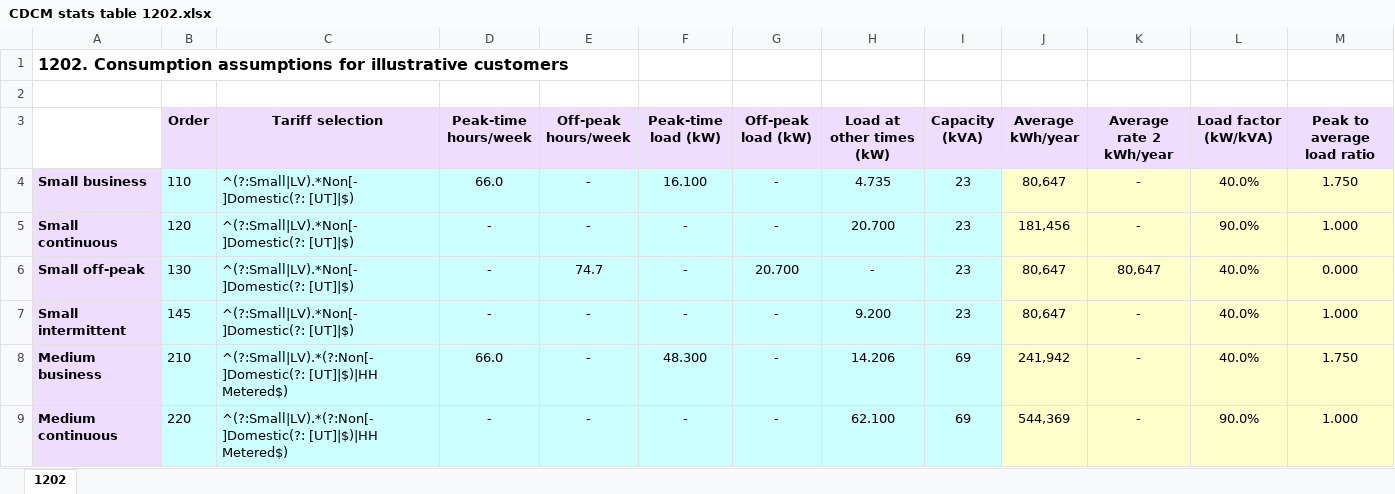
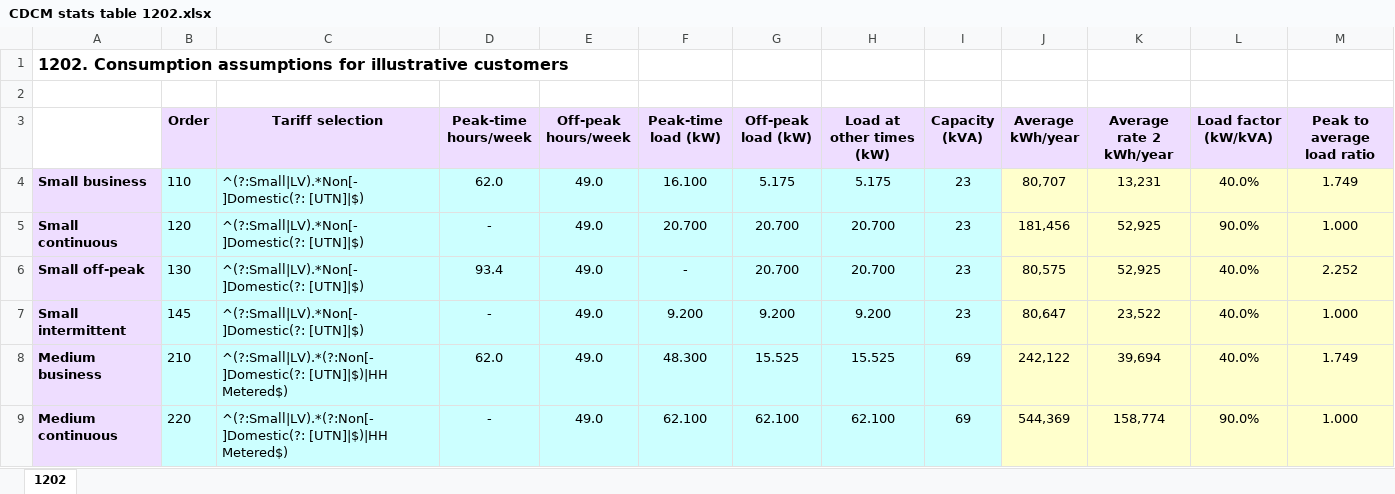
Before and after one commit to f20/power-models, an Excel workbook: CDCM/Summaries/CDCM stats table 1202.xlsx, sheet 1202, drawn as a sheet; only a part is shown; values as stored, in another font and other column widths than the file's, no borders; the diff covers the shown part only; the diff names each change by its address in the sheet, - before the commit and + after, or states it on an @@ line.

```diff
--- a/CDCM/Summaries/CDCM stats table 1202.xlsx (sheet 1202)
+++ b/CDCM/Summaries/CDCM stats table 1202.xlsx (sheet 1202)
-C4:C7 (Tariff selection): ^(?:Small|LV).*Non[- ]Domestic(?: [UT]|$)
+C4:C7 (Tariff selection): ^(?:Small|LV).*Non[- ]Domestic(?: [UTN]|$)
-D4 (Peak-time hours/week): 66.0
+D4 (Peak-time hours/week): 62.0
-E4:E5 (Off-peak hours/week): -
+E4:E5 (Off-peak hours/week): 49.0
-G4 (Off-peak load (kW)): -
+G4 (Off-peak load (kW)): 5.175
-H4 (Load at other times (kW)): 4.735
+H4 (Load at other times (kW)): 5.175
-J4 (Average kWh/year): 80,647
+J4 (Average kWh/year): 80,707
-K4 (Average rate 2 kWh/year): -
+K4 (Average rate 2 kWh/year): 13,231
-M4 (Peak to average load ratio): 1.750
+M4 (Peak to average load ratio): 1.749
-F5 (Peak-time load (kW)): -
+F5 (Peak-time load (kW)): 20.700
-G5 (Off-peak load (kW)): -
+G5 (Off-peak load (kW)): 20.700
-K5 (Average rate 2 kWh/year): -
+K5 (Average rate 2 kWh/year): 52,925
-D6 (Peak-time hours/week): -
+D6 (Peak-time hours/week): 93.4
-E6 (Off-peak hours/week): 74.7
+E6 (Off-peak hours/week): 49.0
-H6 (Load at other times (kW)): -
+H6 (Load at other times (kW)): 20.700
-J6 (Average kWh/year): 80,647
+J6 (Average kWh/year): 80,575
-K6 (Average rate 2 kWh/year): 80,647
+K6 (Average rate 2 kWh/year): 52,925
-M6 (Peak to average load ratio): 0.000
+M6 (Peak to average load ratio): 2.252
-E7:E9 (Off-peak hours/week): -
+E7:E9 (Off-peak hours/week): 49.0
-F7 (Peak-time load (kW)): -
+F7 (Peak-time load (kW)): 9.200
-G7 (Off-peak load (kW)): -
+G7 (Off-peak load (kW)): 9.200
-K7 (Average rate 2 kWh/year): -
+K7 (Average rate 2 kWh/year): 23,522
-C8:C9 (Tariff selection): ^(?:Small|LV).*(?:Non[- ]Domestic(?: [UT]|$)|HH Metered$)
+C8:C9 (Tariff selection): ^(?:Small|LV).*(?:Non[- ]Domestic(?: [UTN]|$)|HH Metered$)
-D8 (Peak-time hours/week): 66.0
+D8 (Peak-time hours/week): 62.0
-G8 (Off-peak load (kW)): -
+G8 (Off-peak load (kW)): 15.525
-H8 (Load at other times (kW)): 14.206
+H8 (Load at other times (kW)): 15.525
-J8 (Average kWh/year): 241,942
+J8 (Average kWh/year): 242,122
-K8 (Average rate 2 kWh/year): -
+K8 (Average rate 2 kWh/year): 39,694
-M8 (Peak to average load ratio): 1.750
+M8 (Peak to average load ratio): 1.749
-F9 (Peak-time load (kW)): -
+F9 (Peak-time load (kW)): 62.100
-G9 (Off-peak load (kW)): -
+G9 (Off-peak load (kW)): 62.100
-K9 (Average rate 2 kWh/year): -
+K9 (Average rate 2 kWh/year): 158,774
```
Also changed, not shown: 8 added rows, 167 edited cells and cell formats elsewhere in this sheet, 2 other files.
